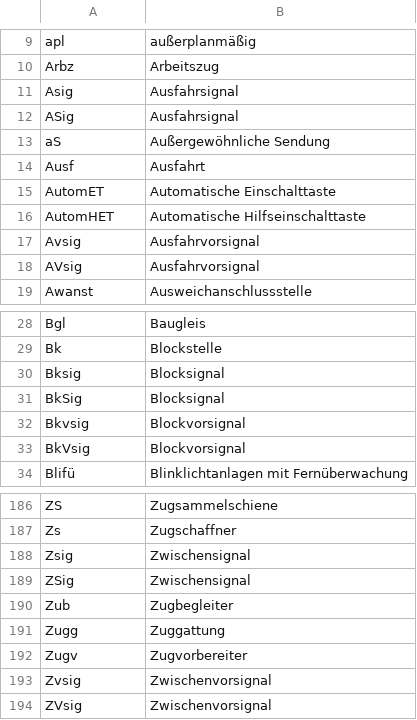
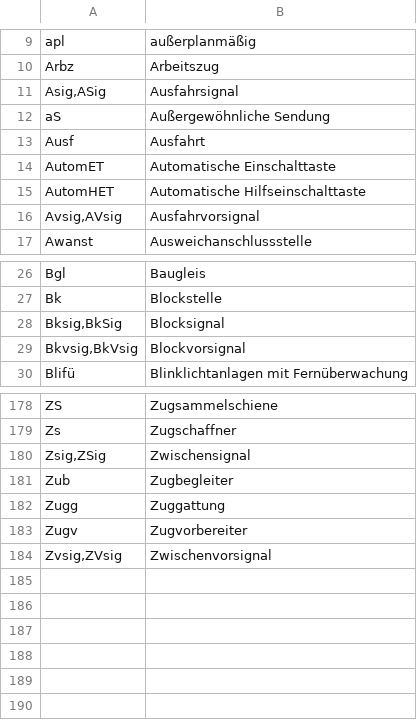
Before and after one commit to baeuchle/ds100bot, a CSV file: sources/regeln_de.csv, drawn as a sheet; only a part is shown, gaps mark what is left out; the diff covers the shown part only.

Commit message:
DATA/CHG regeln_de with aliases
pylint score: 10.00
test score: A 64/0 F 11/0 R 100.0%

```diff
--- a/sources/regeln_de.csv
+++ b/sources/regeln_de.csv
@@ -10,4 +10,3 @@ apl;außerplanmäßig
 Arbz;Arbeitszug
-Asig;Ausfahrsignal
-ASig;Ausfahrsignal
+Asig,ASig;Ausfahrsignal
 aS;Außergewöhnliche Sendung
@@ -16,4 +15,3 @@ AutomET;Automatische Einschalttaste
 AutomHET;Automatische Hilfseinschalttaste
-Avsig;Ausfahrvorsignal
-AVsig;Ausfahrvorsignal
+Avsig,AVsig;Ausfahrvorsignal
 Awanst;Ausweichanschlussstelle
@@ -29,6 +27,4 @@ Bgl;Baugleis
 Bk;Blockstelle
-Bksig;Blocksignal
-BkSig;Blocksignal
-Bkvsig;Blockvorsignal
-BkVsig;Blockvorsignal
+Bksig,BkSig;Blocksignal
+Bkvsig,BkVsig;Blockvorsignal
 Blifü;Blinklichtanlagen mit Fernüberwachung
@@ -187,4 +179,3 @@ ZS;Zugsammelschiene
 Zs;Zugschaffner
-Zsig;Zwischensignal
-ZSig;Zwischensignal
+Zsig,ZSig;Zwischensignal
 Zub;Zugbegleiter
@@ -192,3 +183,2 @@ Zugg;Zuggattung
 Zugv;Zugvorbereiter
-Zvsig;Zwischenvorsignal
-ZVsig;Zwischenvorsignal
+Zvsig,ZVsig;Zwischenvorsignal
```
Also changed, not shown: 4 removed rows and 4 edited cells elsewhere in this file, 1 other file.
